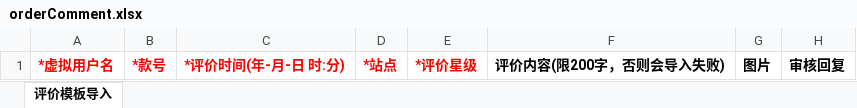
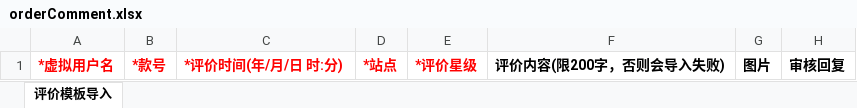
Before and after one commit to Donsilor/bdd, an Excel workbook: web/backend/downloads/comments/orderComment.xlsx, sheet 评价模板导入, drawn as a sheet; values as stored, in another font and other column widths than the file's, no borders; the diff names each change by its address in the sheet, - before the commit and + after, or states it on an @@ line.

Commit message:
dev_454

```diff
--- a/web/backend/downloads/comments/orderComment.xlsx (sheet 评价模板导入)
+++ b/web/backend/downloads/comments/orderComment.xlsx (sheet 评价模板导入)
-C1: *评价时间(年-月-日 时:分)
+C1: *评价时间(年/月/日 时:分)
```
